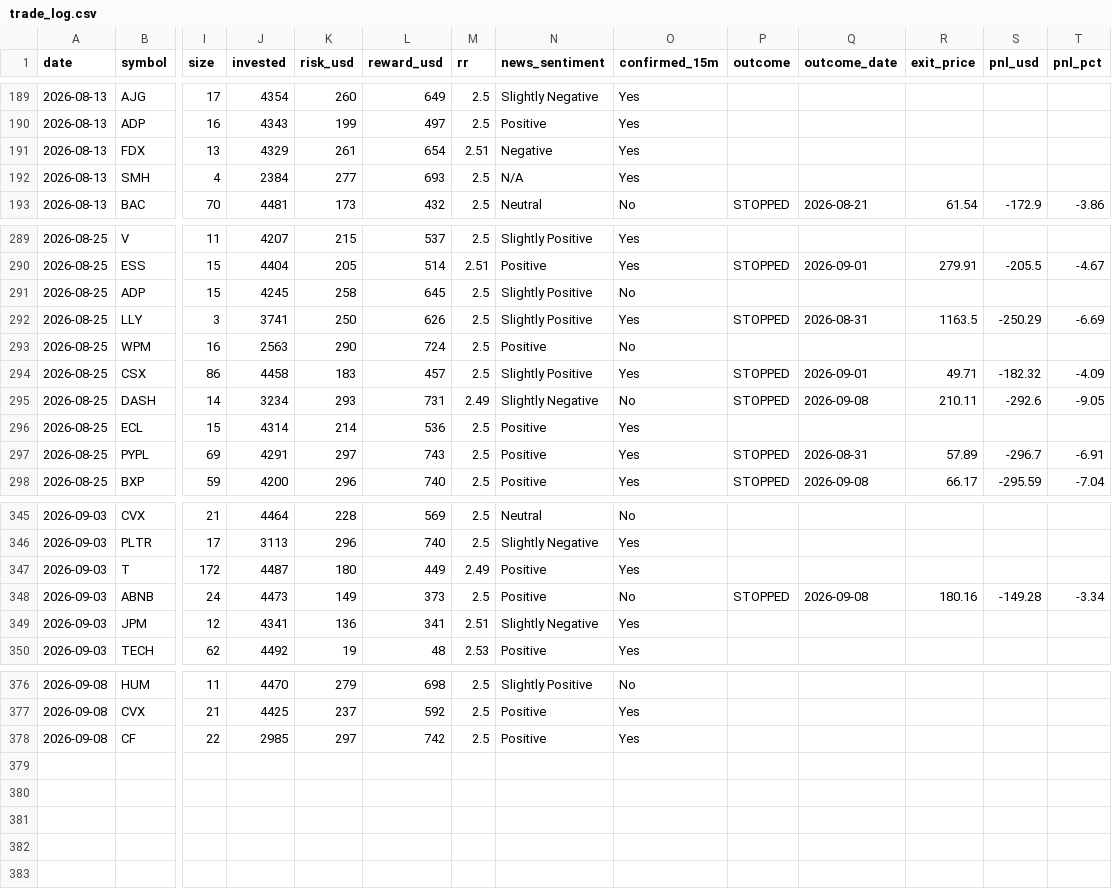
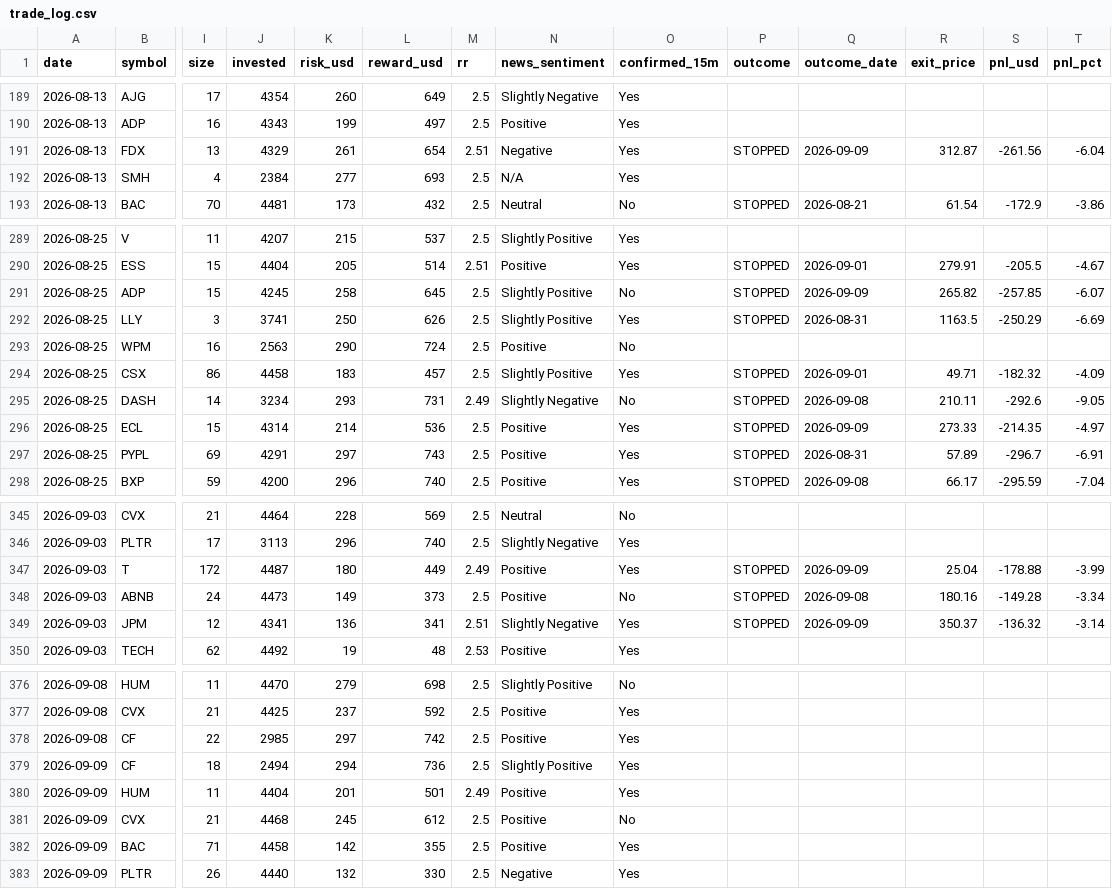
Before and after one commit to prabha-v2/swing-trading-agent-us, a CSV file: trade_log.csv, drawn as a sheet; only a part is shown, gaps mark what is left out; rows hold the shown columns only; the diff covers the shown part only; the diff names each change by its address in the sheet, - before the commit and + after, or states it on an @@ line.

```diff
--- a/trade_log.csv
+++ b/trade_log.csv
-P191 (outcome): (empty)
+P191 (outcome): STOPPED
-Q191 (outcome_date): (empty)
+Q191 (outcome_date): 2026-09-09
-R191 (exit_price): (empty)
+R191 (exit_price): 312.87
-S191 (pnl_usd): (empty)
+S191 (pnl_usd): -261.56
-T191 (pnl_pct): (empty)
+T191 (pnl_pct): -6.04
-P291 (outcome): (empty)
+P291 (outcome): STOPPED
-Q291 (outcome_date): (empty)
+Q291 (outcome_date): 2026-09-09
-R291 (exit_price): (empty)
+R291 (exit_price): 265.82
-S291 (pnl_usd): (empty)
+S291 (pnl_usd): -257.85
-T291 (pnl_pct): (empty)
+T291 (pnl_pct): -6.07
-P296 (outcome): (empty)
+P296 (outcome): STOPPED
-Q296 (outcome_date): (empty)
+Q296 (outcome_date): 2026-09-09
-R296 (exit_price): (empty)
+R296 (exit_price): 273.33
-S296 (pnl_usd): (empty)
+S296 (pnl_usd): -214.35
-T296 (pnl_pct): (empty)
+T296 (pnl_pct): -4.97
-P347 (outcome): (empty)
+P347 (outcome): STOPPED
-Q347 (outcome_date): (empty)
+Q347 (outcome_date): 2026-09-09
-R347 (exit_price): (empty)
+R347 (exit_price): 25.04
-S347 (pnl_usd): (empty)
+S347 (pnl_usd): -178.88
-T347 (pnl_pct): (empty)
+T347 (pnl_pct): -3.99
-P349 (outcome): (empty)
+P349 (outcome): STOPPED
-Q349 (outcome_date): (empty)
+Q349 (outcome_date): 2026-09-09
-R349 (exit_price): (empty)
+R349 (exit_price): 350.37
-S349 (pnl_usd): (empty)
+S349 (pnl_usd): -136.32
-T349 (pnl_pct): (empty)
+T349 (pnl_pct): -3.14
+row 379: 2026-09-09 | CF | 18 | 2494 | 294 | 736 | 2.5 | Slightly Positive | Yes
+row 380: 2026-09-09 | HUM | 11 | 4404 | 201 | 501 | 2.49 | Positive | Yes
+row 381: 2026-09-09 | CVX | 21 | 4468 | 245 | 612 | 2.5 | Positive | No
+row 382: 2026-09-09 | BAC | 71 | 4458 | 142 | 355 | 2.5 | Positive | Yes
+row 383: 2026-09-09 | PLTR | 26 | 4440 | 132 | 330 | 2.5 | Negative | Yes
```
Also changed, not shown: 15 edited cells elsewhere in this file.
